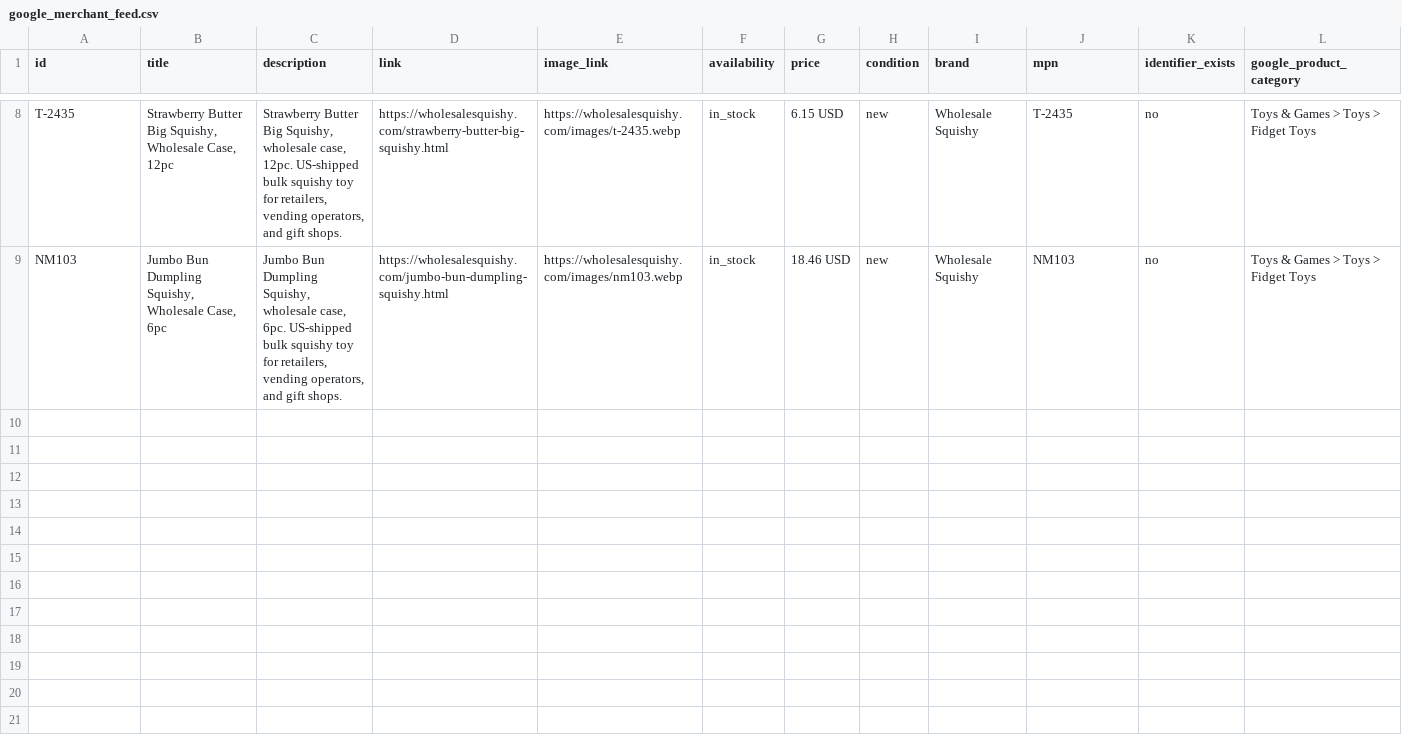
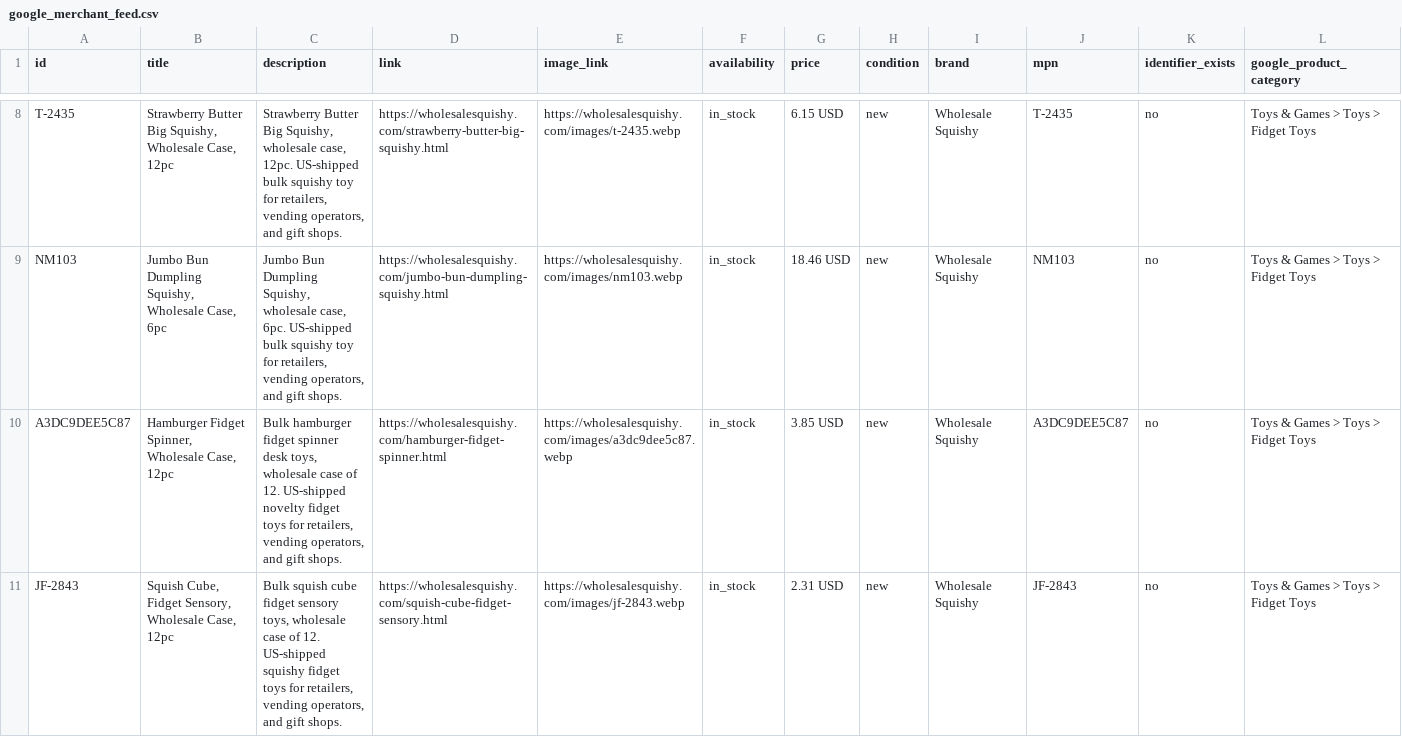
Before and after one commit to SaadProductive/wholesalesquishy, a CSV file: google_merchant_feed.csv, drawn as a sheet; only a part is shown, gaps mark what is left out; rows hold the shown columns only; the diff covers the shown part only; the diff names each change by its address in the sheet, - before the commit and + after, or states it on an @@ line.

```diff
--- a/google_merchant_feed.csv
+++ b/google_merchant_feed.csv
+row 10: A3DC9DEE5C87 | Hamburger Fidget Spinner, Wholesale Case, 12pc | Bulk hamburger fidget spinner desk toys, wholesale case of 12. US-shipped novelty fidget toys for retailers, vending operators, and gift shops. | https://wholesalesquishy.com/hamburger-fidget-spinner.html | https://wholesalesquishy.com/images/a3dc9dee5c87.webp | in_stock | 3.85 USD | new | Wholesale Squishy | A3DC9DEE5C87 | no | Toys & Games > Toys > Fidget Toys
+row 11: JF-2843 | Squish Cube, Fidget Sensory, Wholesale Case, 12pc | Bulk squish cube fidget sensory toys, wholesale case of 12. US-shipped squishy fidget toys for retailers, vending operators, and gift shops. | https://wholesalesquishy.com/squish-cube-fidget-sensory.html | https://wholesalesquishy.com/images/jf-2843.webp | in_stock | 2.31 USD | new | Wholesale Squishy | JF-2843 | no | Toys & Games > Toys > Fidget Toys
```
Also changed, not shown: 6 added rows elsewhere in this file, 36 other files.
